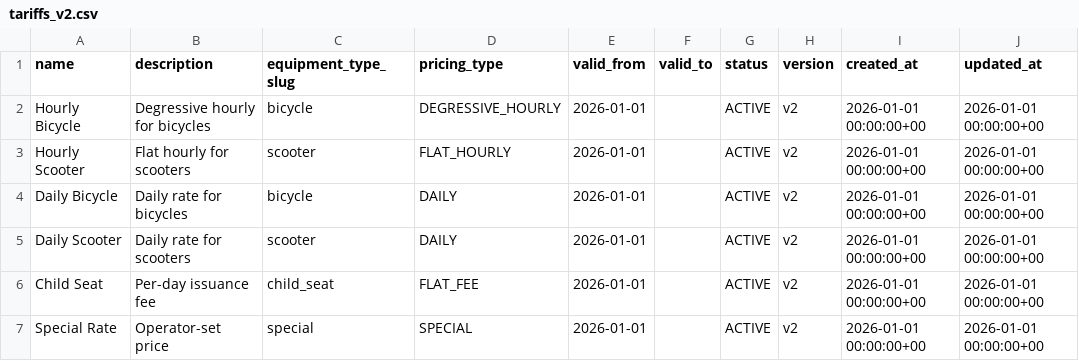
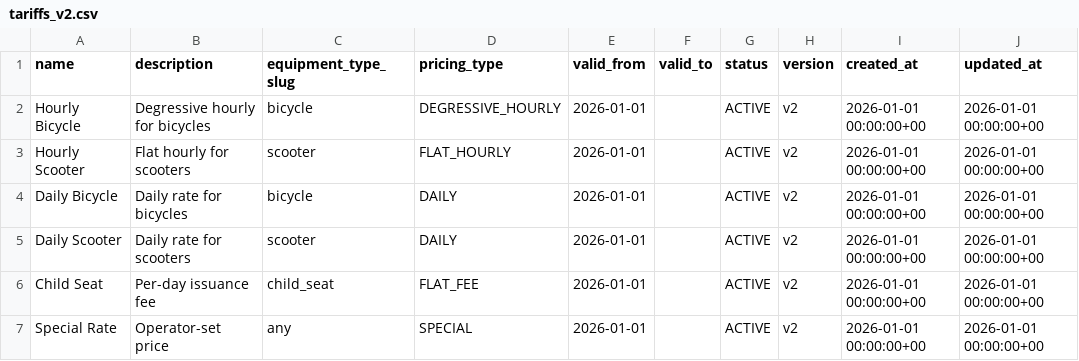
Before and after one commit to JenkaBY/bike-rental, a CSV file: service/src/main/resources/db/changelog/data/data/tariffs_v2.csv, drawn as a sheet; only a part is shown; the diff names each change by its address in the sheet, - before the commit and + after, or states it on an @@ line.

```diff
--- a/service/src/main/resources/db/changelog/data/data/tariffs_v2.csv
+++ b/service/src/main/resources/db/changelog/data/data/tariffs_v2.csv
-C7 (equipment_type_slug): special
+C7 (equipment_type_slug): any
```
Also changed, not shown: 15 other files.
